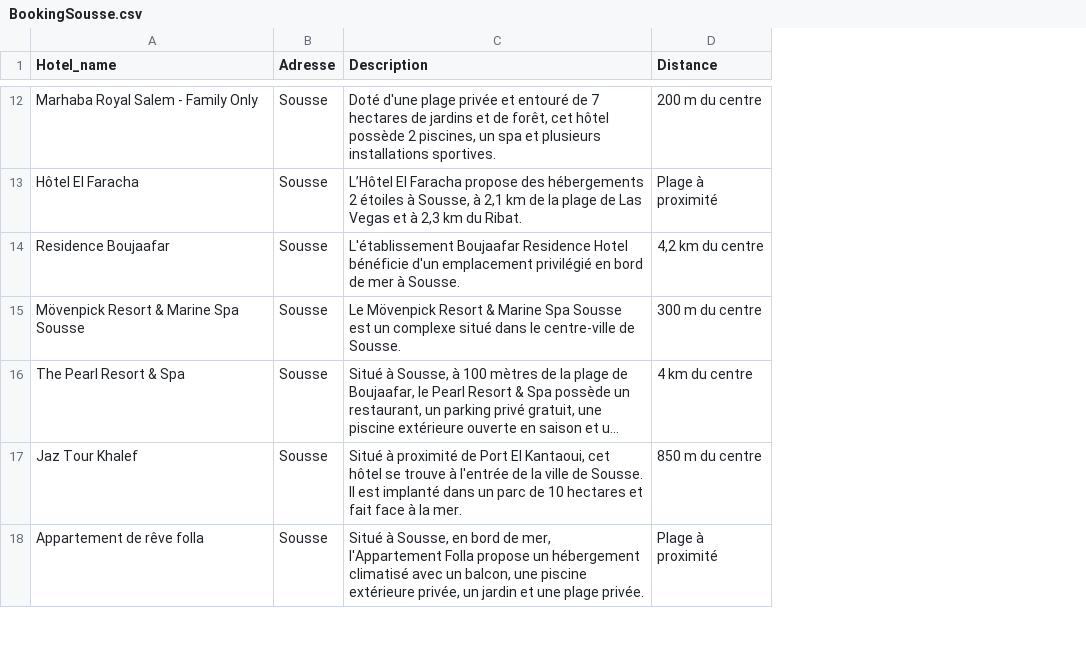
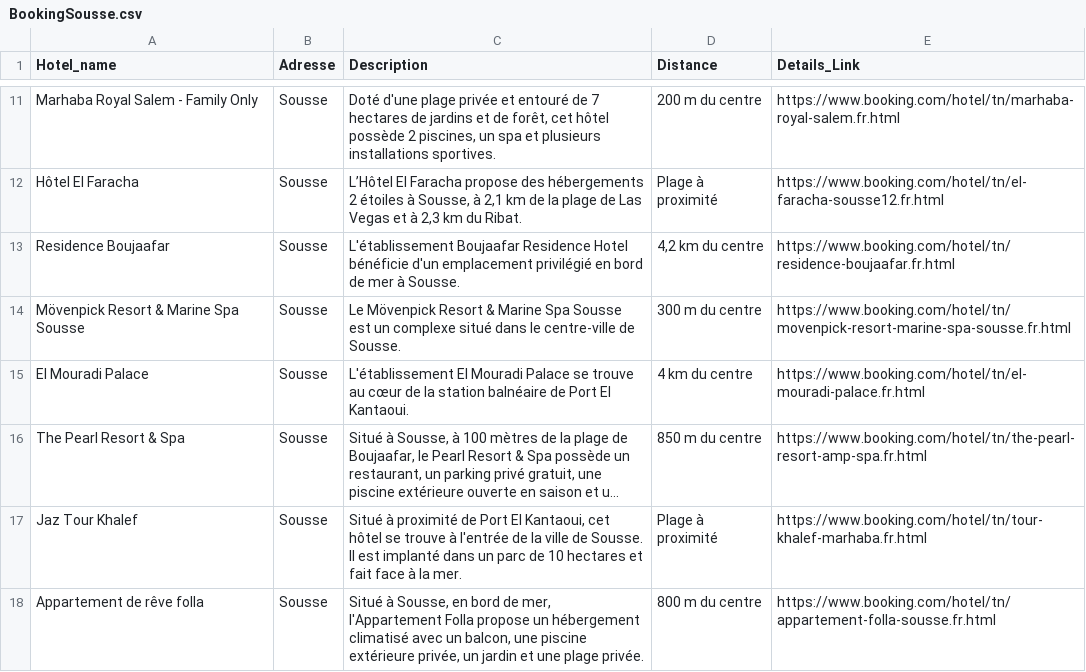
Before and after one commit to kheliljawher/assistant-virtuel, a CSV file: BookingSousse.csv, drawn as a sheet; only a part is shown, gaps mark what is left out; long unchanged cells end in …; the diff covers the shown part only; the diff names each change by its address in the sheet, - before the commit and + after, or states it on an @@ line.

```diff
--- a/BookingSousse.csv
+++ b/BookingSousse.csv
+column E (Details_Link), rows 11-14: https://www.booking.com/hotel/tn/marhaba-royal-salem.fr.html | https://www.booking.com/hotel/tn/el-faracha-sousse12.fr.html | https://www.booking.com/hotel/tn/residence-boujaafar.fr.html | https://www.booking.com/hotel/tn/movenpick-resort-marine-spa-sousse.fr.html; rows 16-18: https://www.booking.com/hotel/tn/the-pearl-resort-amp-spa.fr.html | https://www.booking.com/hotel/tn/tour-khalef-marhaba.fr.html | https://www.booking.com/hotel/tn/appartement-folla-sousse.fr.html
+row 15: El Mouradi Palace | Sousse | L'établissement El Mouradi Palace se trouve au cœur de la station balnéaire de Port El Kantaoui. | 4 km du centre | https://www.booking.com/hotel/tn/el-mouradi-palace.fr.html
-D16 (Distance): 4 km du centre
+D16 (Distance): 850 m du centre
-D17 (Distance): 850 m du centre
+D17 (Distance): Plage à proximité
-D18 (Distance): Plage à proximité
+D18 (Distance): 800 m du centre
```
Also changed, not shown: 2 added rows, 4 removed rows and 34 edited cells elsewhere in this file, 6 other files.
